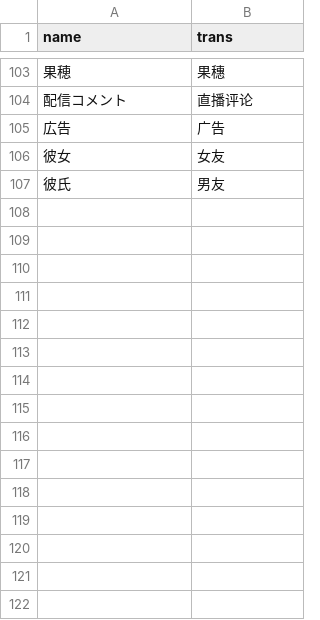
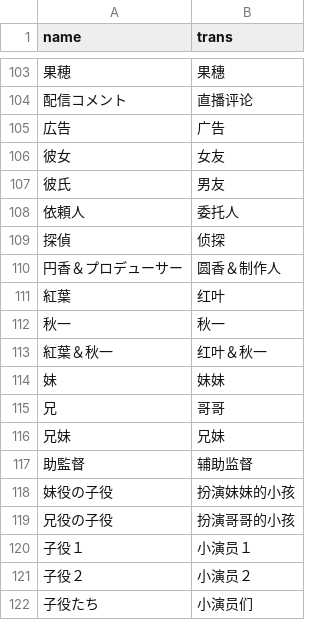
Before and after one commit to 1Lianjinshushi/ShinyScenarioWorkshop, a CSV file: speaker/speaker.csv, drawn as a sheet; only a part is shown, gaps mark what is left out; the diff names each change by its address in the sheet, - before the commit and + after, or states it on an @@ line.

```diff
--- a/speaker/speaker.csv
+++ b/speaker/speaker.csv
+row 108: 依頼人 | 委托人
+row 109: 探偵 | 侦探
+row 110: 円香＆プロデューサー | 圆香＆制作人
+row 111: 紅葉 | 红叶
+row 112: 秋一 | 秋一
+row 113: 紅葉＆秋一 | 红叶＆秋一
+row 114: 妹 | 妹妹
+row 115: 兄 | 哥哥
+row 116: 兄妹 | 兄妹
+row 117: 助監督 | 辅助监督
+row 118: 妹役の子役 | 扮演妹妹的小孩
+row 119: 兄役の子役 | 扮演哥哥的小孩
+row 120: 子役１ | 小演员１
+row 121: 子役２ | 小演员２
+row 122: 子役たち | 小演员们
```
Also changed, not shown: 12 other files.
